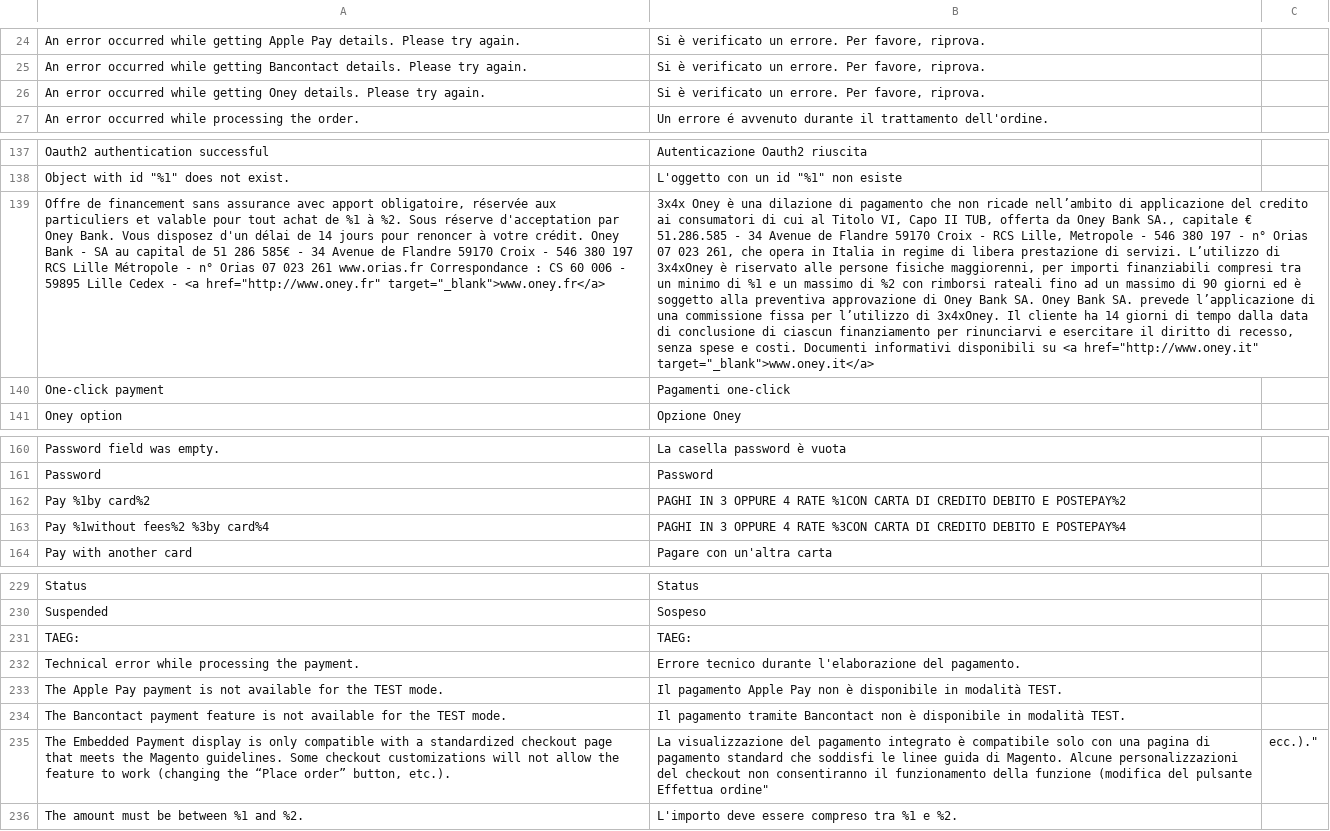
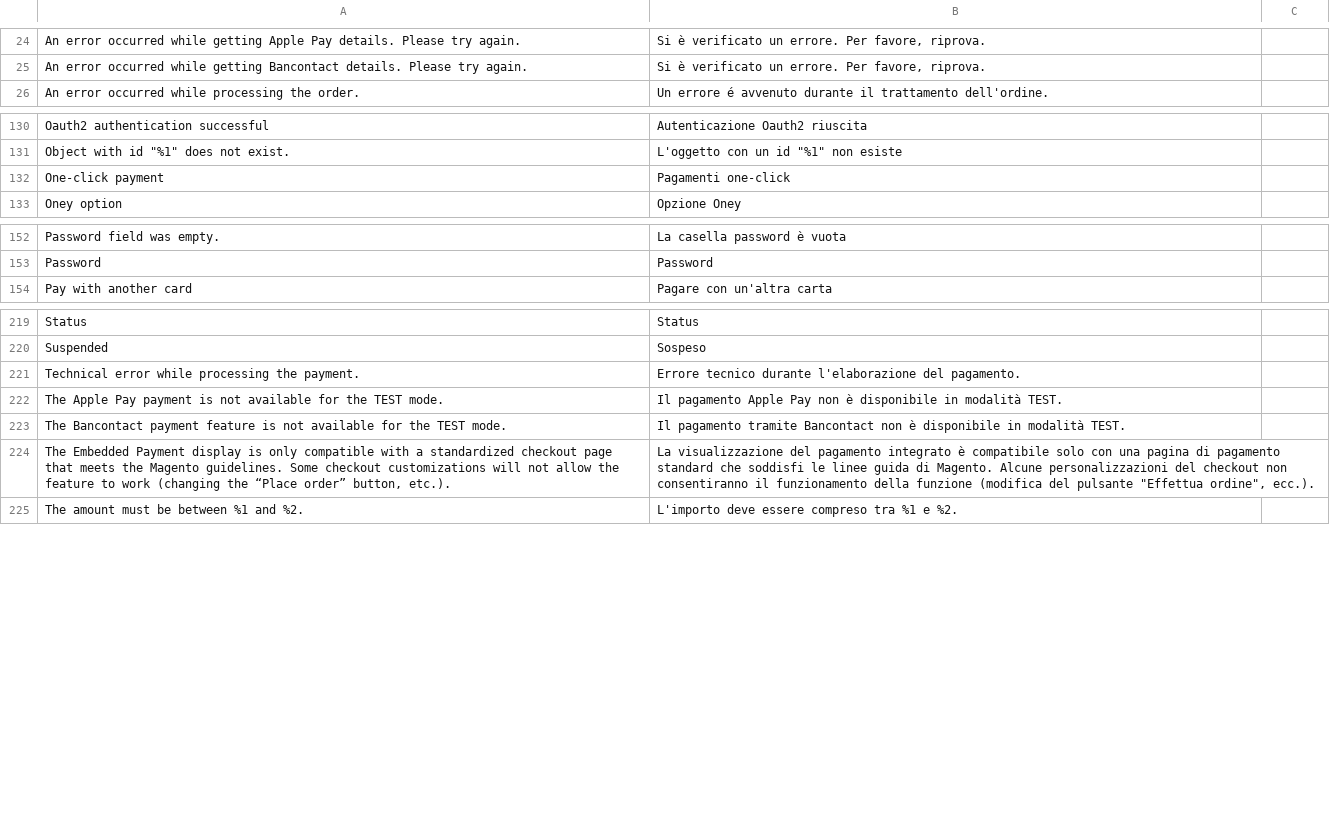
Before and after one commit to payplug/payplug-magento2, a CSV file: i18n/it_IT.csv, drawn as a sheet; only a part is shown, gaps mark what is left out; removed rows and columns are numbered as before the commit, all else as after; the diff covers the shown part only; the diff names each change by its address in the sheet, - before the commit and + after, or states it on an @@ line.

Commit message:
MAG-781: Add new hosted Oney Widget

```diff
--- a/i18n/it_IT.csv
+++ b/i18n/it_IT.csv
-row 26: An error occurred while getting Oney details. Please try again. | Si è verificato un errore. Per favore, riprova.
-row 139: Offre de financement sans assurance avec apport obligatoire, réservée aux particuliers et valable pour tout achat de %1 à %2. Sous réserve d'acceptation par Oney Bank. Vous disposez d'un délai de 14 jours pour renoncer à votre crédit. Oney Bank - SA au capital de 51 286 585€ - 34 Avenue de Flandre 59170 Croix - 546 380 197 RCS Lille Métropole - n° Orias 07 023 261 www.orias.fr Correspondance : CS 60 006 - 59895 Lille Cedex - <a href="http://www.oney.fr" target="_blank">www.oney.fr</a> | 3x4x Oney è una dilazione di pagamento che non ricade nell’ambito di applicazione del credito ai consumatori di cui al Titolo VI, Capo II TUB, offerta da Oney Bank SA., capitale € 51.286.585 - 34 Avenue de Flandre 59170 Croix - RCS Lille, Metropole - 546 380 197 - n° Orias 07 023 261, che opera in Italia in regime di libera prestazione di servizi. L’utilizzo di 3x4xOney è riservato alle persone fisiche maggiorenni, per importi finanziabili compresi tra un minimo di %1 e un massimo di %2 con rimborsi rateali fino ad un massimo di 90 giorni ed è soggetto alla preventiva approvazione di Oney Bank SA. Oney Bank SA. prevede l’applicazione di una commissione fissa per l’utilizzo di 3x4xOney. Il cliente ha 14 giorni di tempo dalla data di conclusione di ciascun finanziamento per rinunciarvi e esercitare il diritto di recesso, senza spese e costi. Documenti informativi disponibili su <a href="http://www.oney.it" target="_blank">www.oney.it</a>
-row 162: Pay %1by card%2 | PAGHI IN 3 OPPURE 4 RATE %1CON CARTA DI CREDITO DEBITO E POSTEPAY%2
-row 163: Pay %1without fees%2 %3by card%4 | PAGHI IN 3 OPPURE 4 RATE %3CON CARTA DI CREDITO DEBITO E POSTEPAY%4
-row 231: TAEG: | TAEG:
-B224: …del pulsante Effettua ordine"
+B224: …del pulsante "Effettua ordine", ecc.).
-C224: ecc.)."
+C224: (empty)
```
Also changed, not shown: 8 added rows and 9 removed rows elsewhere in this file, i18n/en_US.csv, i18n/es_ES.csv, 37 other files.
